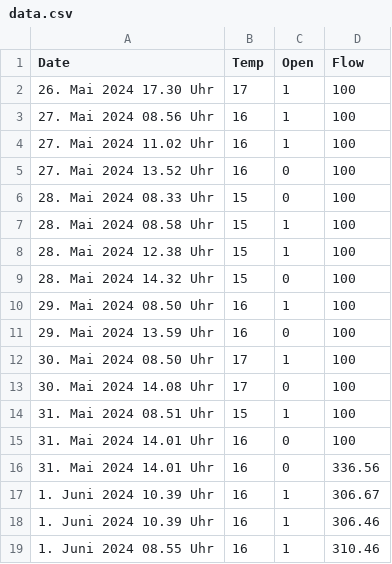
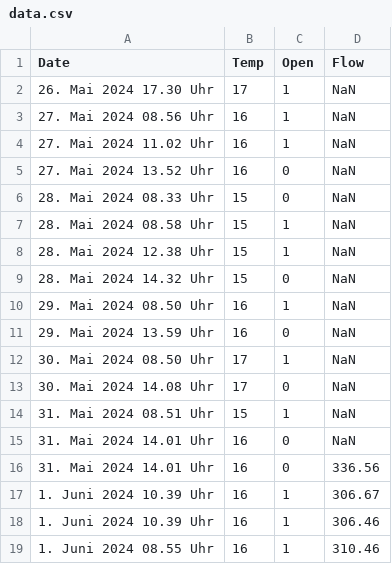
Before and after one commit to RobinSchmid7/letten_temperature, a CSV file: data/data.csv, drawn as a sheet.

Commit message:
Remove data

```diff
--- a/data/data.csv
+++ b/data/data.csv
@@ -1,16 +1,16 @@
 Date,Temp,Open,Flow
-26. Mai 2024 17.30 Uhr,17,1,100
-27. Mai 2024 08.56 Uhr,16,1,100
-27. Mai 2024 11.02 Uhr,16,1,100
-27. Mai 2024 13.52 Uhr,16,0,100
-28. Mai 2024 08.33 Uhr,15,0,100
-28. Mai 2024 08.58 Uhr,15,1,100
-28. Mai 2024 12.38 Uhr,15,1,100
-28. Mai 2024 14.32 Uhr,15,0,100
-29. Mai 2024 08.50 Uhr,16,1,100
-29. Mai 2024 13.59 Uhr,16,0,100
-30. Mai 2024 08.50 Uhr,17,1,100
-30. Mai 2024 14.08 Uhr,17,0,100
-31. Mai 2024 08.51 Uhr,15,1,100
-31. Mai 2024 14.01 Uhr,16,0,100
+26. Mai 2024 17.30 Uhr,17,1,NaN
+27. Mai 2024 08.56 Uhr,16,1,NaN
+27. Mai 2024 11.02 Uhr,16,1,NaN
+27. Mai 2024 13.52 Uhr,16,0,NaN
+28. Mai 2024 08.33 Uhr,15,0,NaN
+28. Mai 2024 08.58 Uhr,15,1,NaN
+28. Mai 2024 12.38 Uhr,15,1,NaN
+28. Mai 2024 14.32 Uhr,15,0,NaN
+29. Mai 2024 08.50 Uhr,16,1,NaN
+29. Mai 2024 13.59 Uhr,16,0,NaN
+30. Mai 2024 08.50 Uhr,17,1,NaN
+30. Mai 2024 14.08 Uhr,17,0,NaN
+31. Mai 2024 08.51 Uhr,15,1,NaN
+31. Mai 2024 14.01 Uhr,16,0,NaN
 31. Mai 2024 14.01 Uhr,16,0,336.56
```
